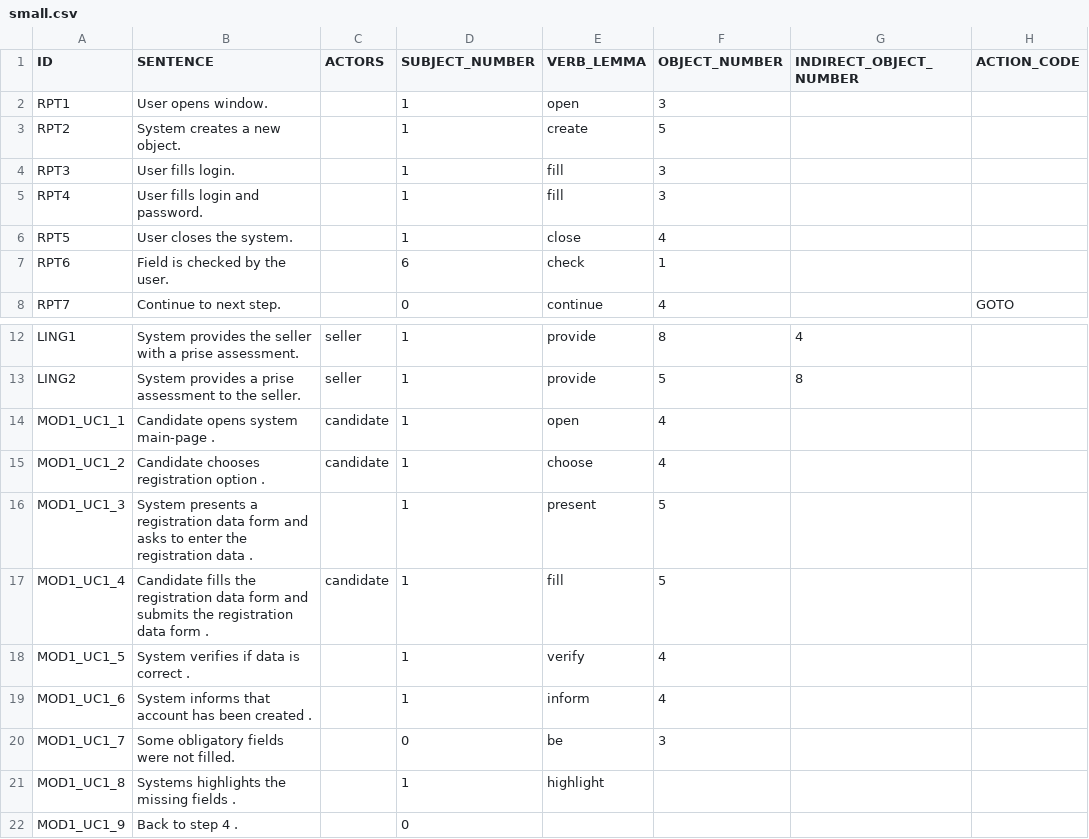
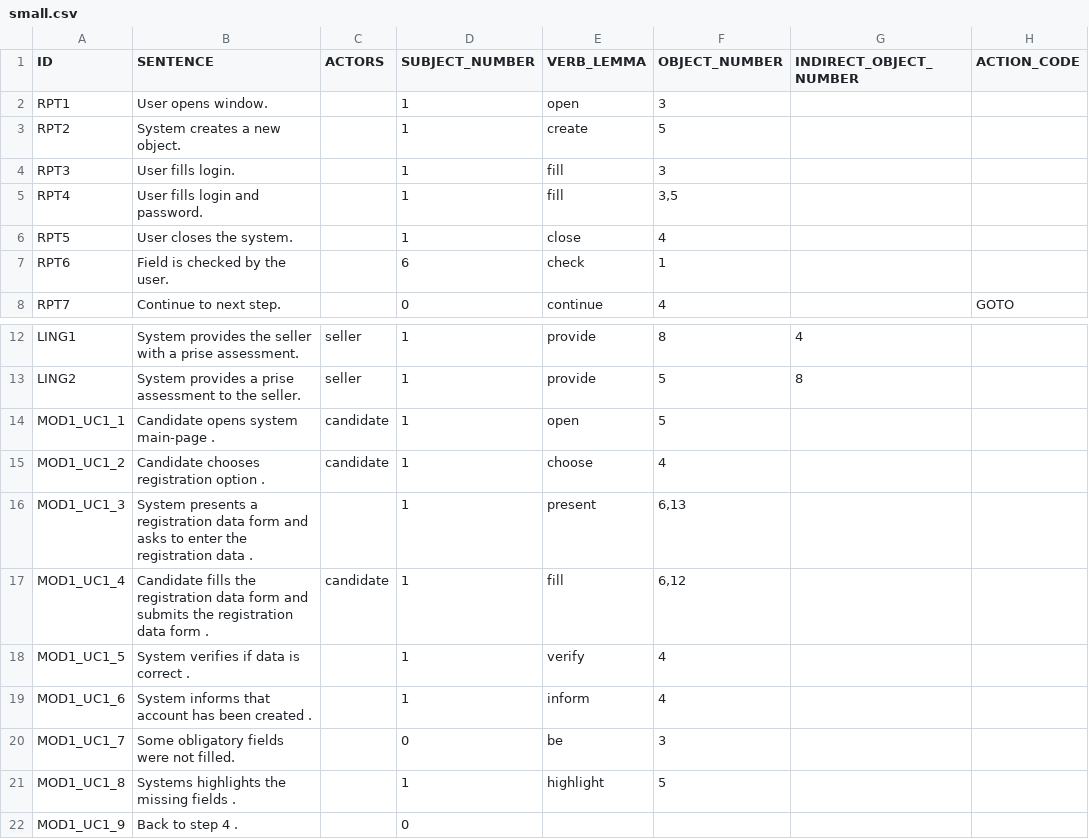
Before and after one commit to d3sreq/reprotool, a CSV file: tools/benchmark/small.csv, drawn as a sheet; only a part is shown, gaps mark what is left out; the diff names each change by its address in the sheet, - before the commit and + after, or states it on an @@ line.

```diff
--- a/tools/benchmark/small.csv
+++ b/tools/benchmark/small.csv
-F5 (OBJECT_NUMBER): 3
+F5 (OBJECT_NUMBER): 3,5
-F14 (OBJECT_NUMBER): 4
+F14 (OBJECT_NUMBER): 5
-F16 (OBJECT_NUMBER): 5
+F16 (OBJECT_NUMBER): 6,13
-F17 (OBJECT_NUMBER): 5
+F17 (OBJECT_NUMBER): 6,12
-F21 (OBJECT_NUMBER): (empty)
+F21 (OBJECT_NUMBER): 5
```
Also changed, not shown: tools/benchmark/data.csv, 6 other files.
